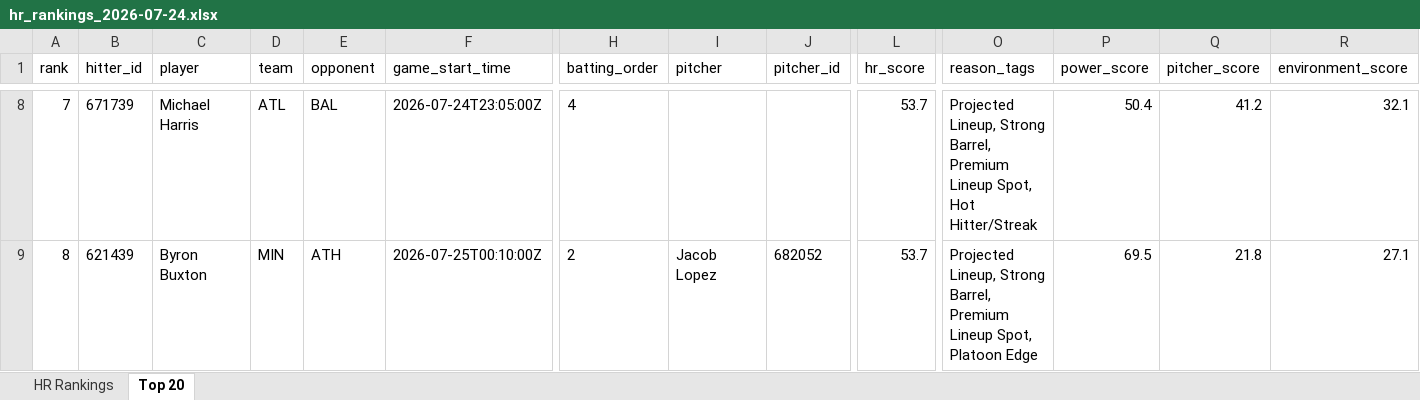
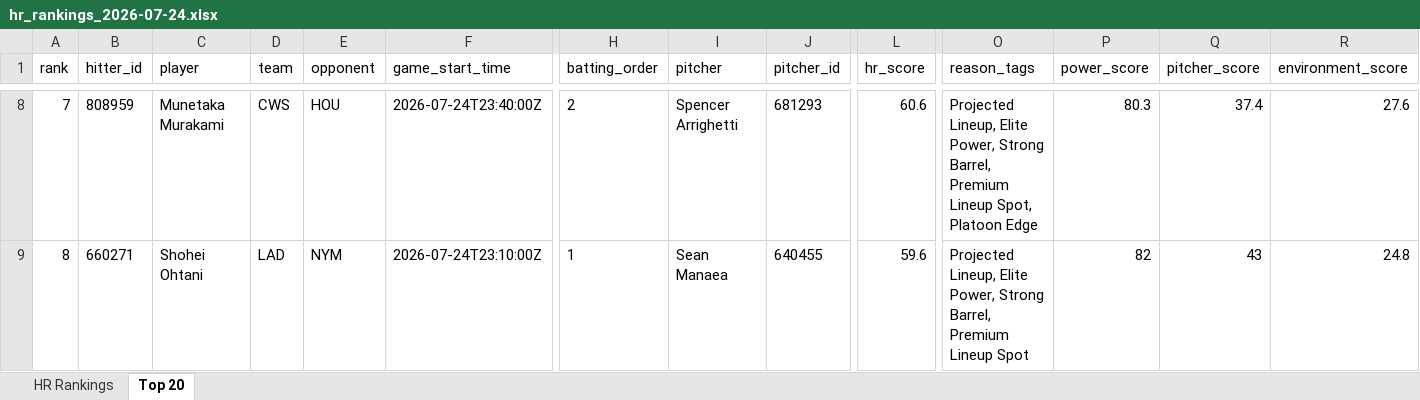
Before and after one commit to etbell28/barreliq, an Excel workbook: outputs/daily/hr_rankings_2026-07-24.xlsx, sheet Top 20, drawn as a sheet; only a part is shown, gaps mark what is left out; values as stored, in another font and other column widths than the file's, no borders; the diff covers the shown part only; the diff names each change by its address in the sheet, - before the commit and + after, or states it on an @@ line.

```diff
--- a/outputs/daily/hr_rankings_2026-07-24.xlsx (sheet Top 20)
+++ b/outputs/daily/hr_rankings_2026-07-24.xlsx (sheet Top 20)
-B8 (hitter_id): 671739
+B8 (hitter_id): 808959
-C8 (player): Michael Harris
+C8 (player): Munetaka Murakami
-D8 (team): ATL
+D8 (team): CWS
-E8 (opponent): BAL
+E8 (opponent): HOU
-F8 (game_start_time): 2026-07-24T23:05:00Z
+F8 (game_start_time): 2026-07-24T23:40:00Z
-H8 (batting_order): 4
+H8 (batting_order): 2
-I8 (pitcher): (empty)
+I8 (pitcher): Spencer Arrighetti
-J8 (pitcher_id): (empty)
+J8 (pitcher_id): 681293
-L8 (hr_score): 53.7
+L8 (hr_score): 60.6
-O8 (reason_tags): Projected Lineup, Strong Barrel, Premium Lineup Spot, Hot Hitter/Streak
+O8 (reason_tags): Projected Lineup, Elite Power, Strong Barrel, Premium Lineup Spot, Platoon Edge
-P8 (power_score): 50.4
+P8 (power_score): 80.3
-Q8 (pitcher_score): 41.2
+Q8 (pitcher_score): 37.4
-R8 (environment_score): 32.1
+R8 (environment_score): 27.6
-B9 (hitter_id): 621439
+B9 (hitter_id): 660271
-C9 (player): Byron Buxton
+C9 (player): Shohei Ohtani
-D9 (team): MIN
+D9 (team): LAD
-E9 (opponent): ATH
+E9 (opponent): NYM
-F9 (game_start_time): 2026-07-25T00:10:00Z
+F9 (game_start_time): 2026-07-24T23:10:00Z
-H9 (batting_order): 2
+H9 (batting_order): 1
-I9 (pitcher): Jacob Lopez
+I9 (pitcher): Sean Manaea
-J9 (pitcher_id): 682052
+J9 (pitcher_id): 640455
-L9 (hr_score): 53.7
+L9 (hr_score): 59.6
-O9 (reason_tags): Projected Lineup, Strong Barrel, Premium Lineup Spot, Platoon Edge
+O9 (reason_tags): Projected Lineup, Elite Power, Strong Barrel, Premium Lineup Spot
-P9 (power_score): 69.5
+P9 (power_score): 82
-Q9 (pitcher_score): 21.8
+Q9 (pitcher_score): 43
-R9 (environment_score): 27.1
+R9 (environment_score): 24.8
```
Also changed, not shown: 862 edited cells elsewhere in this sheet, sheet HR Rankings, 11 other files.
